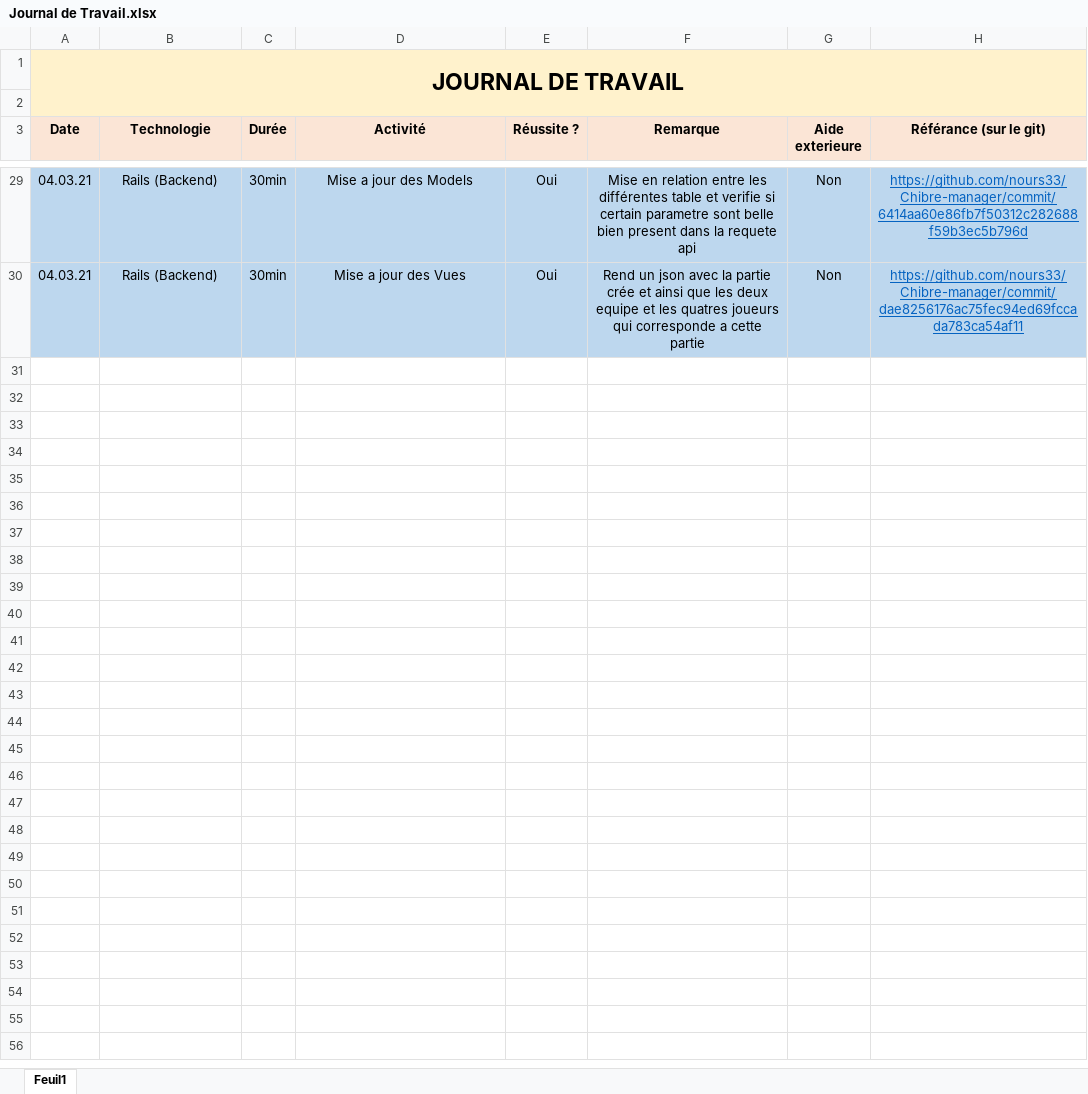
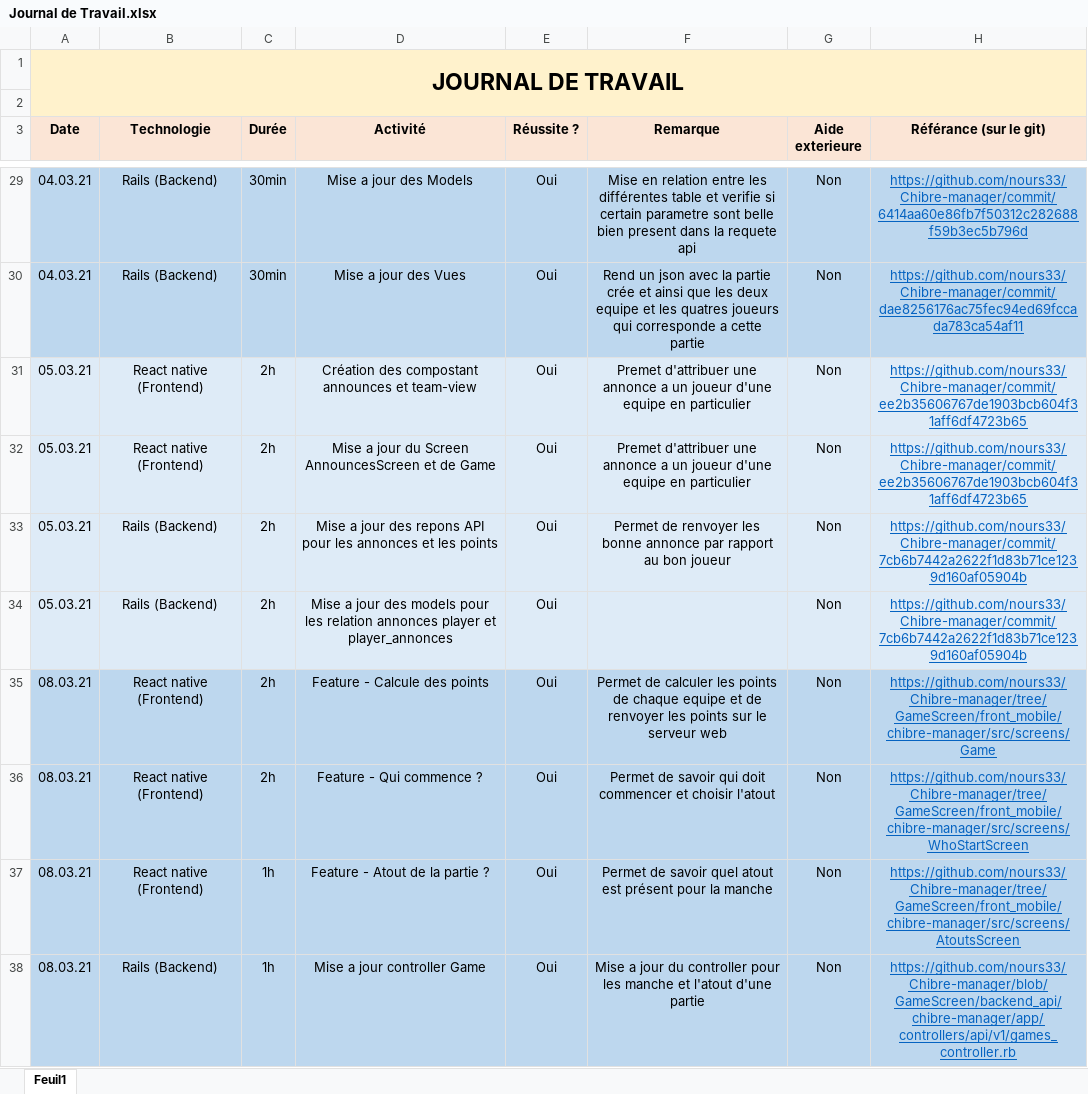
Before and after one commit to nours33/Chibre-manager, an Excel workbook: doc/Journal de Travail.xlsx, sheet Feuil1, drawn as a sheet; only a part is shown, gaps mark what is left out; values as stored, in another font and other column widths than the file's, no borders; the diff covers the shown part only; the diff names each change by its address in the sheet, - before the commit and + after, or states it on an @@ line.

Commit message:
Mise a jour des documents

```diff
--- a/doc/Journal de Travail.xlsx (sheet Feuil1)
+++ b/doc/Journal de Travail.xlsx (sheet Feuil1)
+row 31: 05.03.21 | React native (Frontend) | 2h | Création des compostant announces et team-view | Oui | Premet d'attribuer une annonce a un joueur d'une equipe en particulier | Non | https://github.com/nours33/Chibre-manager/commit/ee2b35606767de1903bcb604f31aff6df4723b65
+row 32: 05.03.21 | React native (Frontend) | 2h | Mise a jour du Screen AnnouncesScreen et de Game | Oui | Premet d'attribuer une annonce a un joueur d'une equipe en particulier | Non | https://github.com/nours33/Chibre-manager/commit/ee2b35606767de1903bcb604f31aff6df4723b65
+row 33: 05.03.21 | Rails (Backend) | 2h | Mise a jour des repons API pour les annonces et les points | Oui | Permet de renvoyer les bonne annonce par rapport au bon joueur | Non | https://github.com/nours33/Chibre-manager/commit/7cb6b7442a2622f1d83b71ce1239d160af05904b
+row 34: 05.03.21 | Rails (Backend) | 2h | Mise a jour des models pour les relation annonces player et player_annonces | Oui |  | Non | https://github.com/nours33/Chibre-manager/commit/7cb6b7442a2622f1d83b71ce1239d160af05904b
+row 35: 08.03.21 | React native (Frontend) | 2h | Feature - Calcule des points | Oui | Permet de calculer les points de chaque equipe et de renvoyer les points sur le serveur web | Non | https://github.com/nours33/Chibre-manager/tree/GameScreen/front_mobile/chibre-manager/src/screens/Game
+row 36: 08.03.21 | React native (Frontend) | 2h | Feature - Qui commence ? | Oui | Permet de savoir qui doit commencer et choisir l'atout | Non | https://github.com/nours33/Chibre-manager/tree/GameScreen/front_mobile/chibre-manager/src/screens/WhoStartScreen
+row 37: 08.03.21 | React native (Frontend) | 1h | Feature - Atout de la partie ? | Oui | Permet de savoir quel atout est présent pour la manche | Non | https://github.com/nours33/Chibre-manager/tree/GameScreen/front_mobile/chibre-manager/src/screens/AtoutsScreen
+row 38: 08.03.21 | Rails (Backend) | 1h | Mise a jour controller Game | Oui | Mise a jour du controller pour les manche et l'atout d'une partie | Non | https://github.com/nours33/Chibre-manager/blob/GameScreen/backend_api/chibre-manager/app/controllers/api/v1/games_controller.rb
```
Also changed, not shown: 7 added rows and 2 edited cells elsewhere in this sheet, 7 other files.
